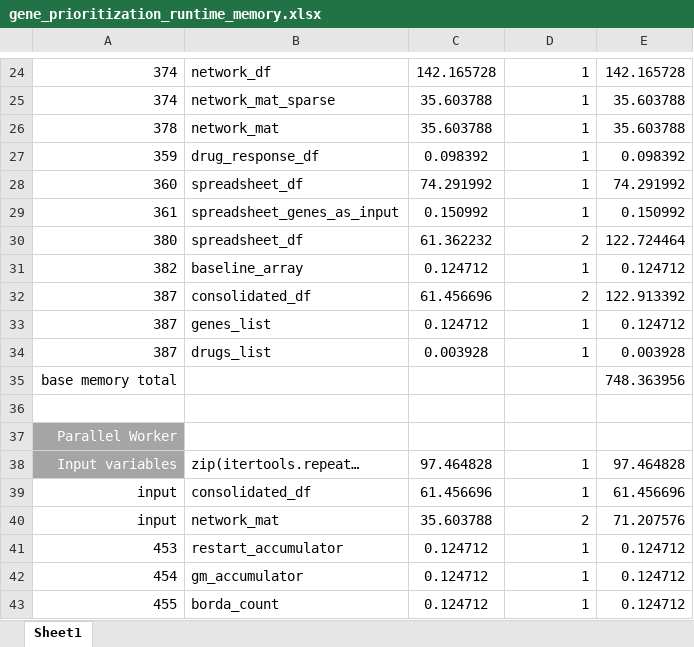
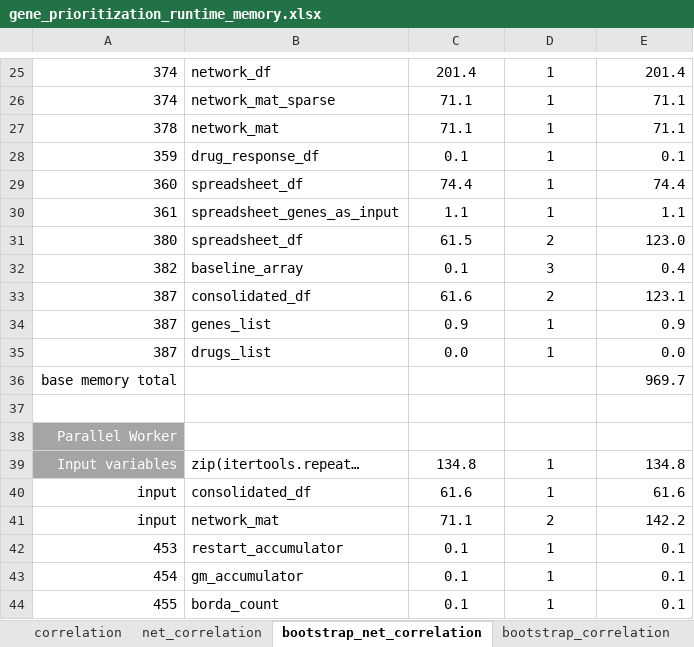
Before and after one commit to KnowEnG/Gene_Prioritization_Pipeline, an Excel workbook: data/verification/gene_prioritization_runtime_memory.xlsx, sheet bootstrap_net_correlation, drawn as a sheet; only a part is shown, gaps mark what is left out; values as stored, in another font and other column widths than the file's, no borders; addresses are those after the commit; the diff covers the shown part only; the diff names each change by its address in the sheet, - before the commit and + after, or states it on an @@ line.

```diff
--- a/data/verification/gene_prioritization_runtime_memory.xlsx (sheet bootstrap_net_correlation)
+++ b/data/verification/gene_prioritization_runtime_memory.xlsx (sheet bootstrap_net_correlation)
-sheet tab: Sheet1
+sheet tab: bootstrap_net_correlation
+sheet tab: correlation
+sheet tab: net_correlation
+sheet tab: bootstrap_correlation
-C25: 142.165728
+C25: 201.4
-D25:D35 alignment: right
+D25:D35 alignment: center
-E25: 142.165728
+E25: 201.4
-C26:C27: 35.603788
+C26:C27: 71.1
-E26:E27: 35.603788
+E26:E27: 71.1
-C28: 0.098392
+C28: 0.1
-E28: 0.098392
+E28: 0.1
-C29: 74.291992
+C29: 74.4
-E29: 74.291992
+E29: 74.4
-C30: 0.150992
+C30: 1.1
-E30: 0.150992
+E30: 1.1
-C31: 61.362232
+C31: 61.5
-E31: 122.724464
+E31: 123.0
-C32: 0.124712
+C32: 0.1
-D32: 1
+D32: 3
-E32: 0.124712
+E32: 0.4
-C33: 61.456696
+C33: 61.6
-E33: 122.913392
+E33: 123.1
-C34: 0.124712
+C34: 0.9
-E34: 0.124712
+E34: 0.9
-C35: 0.003928
+C35: 0.0
-E35: 0.003928
+E35: 0.0
-E36: 748.363956
+E36: 969.7
-C39: 97.464828
+C39: 134.8
-D39:D44 alignment: right
+D39:D44 alignment: center
-E39: 97.464828
+E39: 134.8
-C40: 61.456696
+C40: 61.6
-E40: 61.456696
+E40: 61.6
-C41: 35.603788
+C41: 71.1
-E41: 71.207576
+E41: 142.2
-C42:C44: 0.124712
+C42:C44: 0.1
-E42:E44: 0.124712
+E42:E44: 0.1
```
Also changed, not shown: 13 added rows, 13 removed rows, 85 edited cells and cell formats elsewhere in this sheet, 1 other file.
